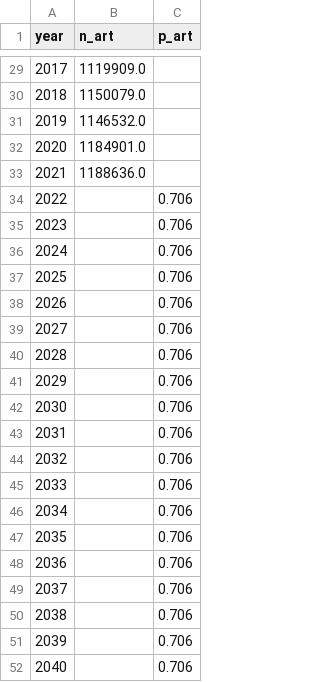
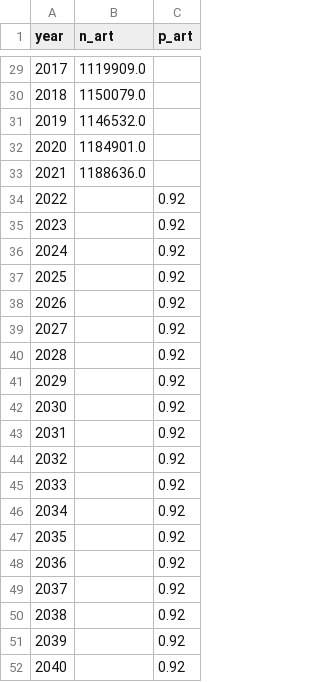
Before and after one commit to robynstuart/hivsim_zim, a CSV file: data/n_art.csv, drawn as a sheet; only a part is shown, gaps mark what is left out.

```diff
--- a/data/n_art.csv
+++ b/data/n_art.csv
@@ -33,20 +33,20 @@ year,n_art,p_art
 2021,1188636.0,
-2022,,0.706
-2023,,0.706
-2024,,0.706
-2025,,0.706
-2026,,0.706
-2027,,0.706
-2028,,0.706
-2029,,0.706
-2030,,0.706
-2031,,0.706
-2032,,0.706
-2033,,0.706
-2034,,0.706
-2035,,0.706
-2036,,0.706
-2037,,0.706
-2038,,0.706
-2039,,0.706
-2040,,0.706
+2022,,0.92
+2023,,0.92
+2024,,0.92
+2025,,0.92
+2026,,0.92
+2027,,0.92
+2028,,0.92
+2029,,0.92
+2030,,0.92
+2031,,0.92
+2032,,0.92
+2033,,0.92
+2034,,0.92
+2035,,0.92
+2036,,0.92
+2037,,0.92
+2038,,0.92
+2039,,0.92
+2040,,0.92
```
Also changed, not shown: 7 other files.
